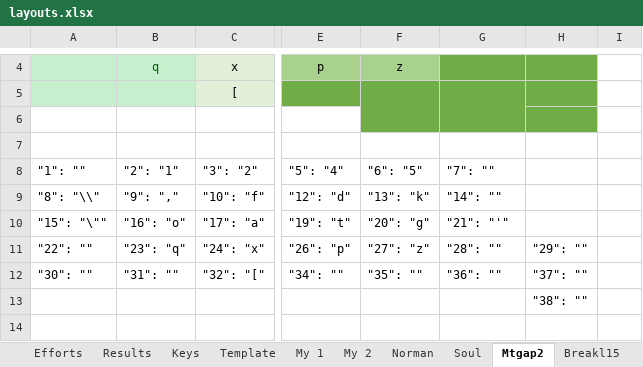
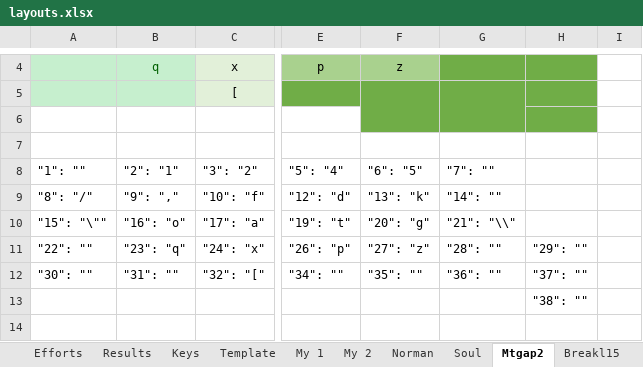
Before and after one commit to sgaliamov/ergo-layouts, an Excel workbook: layouts/layouts.xlsx, sheet Mtgap2, drawn as a sheet; only a part is shown, gaps mark what is left out; values as stored, in another font and other column widths than the file's, no borders; the diff covers the shown part only; the diff names each change by its address in the sheet, - before the commit and + after, or states it on an @@ line.

Commit message:
fixed mtgap v2

```diff
--- a/layouts/layouts.xlsx (sheet Mtgap2)
+++ b/layouts/layouts.xlsx (sheet Mtgap2)
-A9: "8": "\\"
+A9: "8": "/"
-G10: "21": "'"
+G10: "21": "\\"
```
Also changed, not shown: 4 edited cells elsewhere in this sheet, 1 other file.
